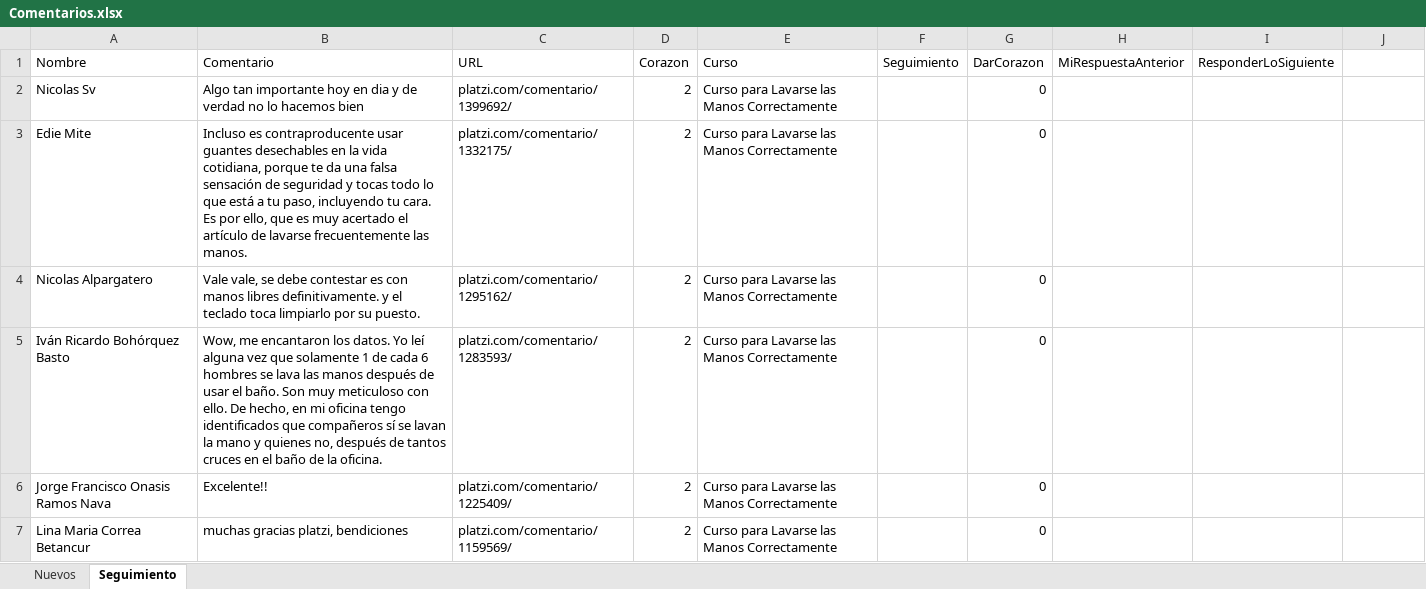
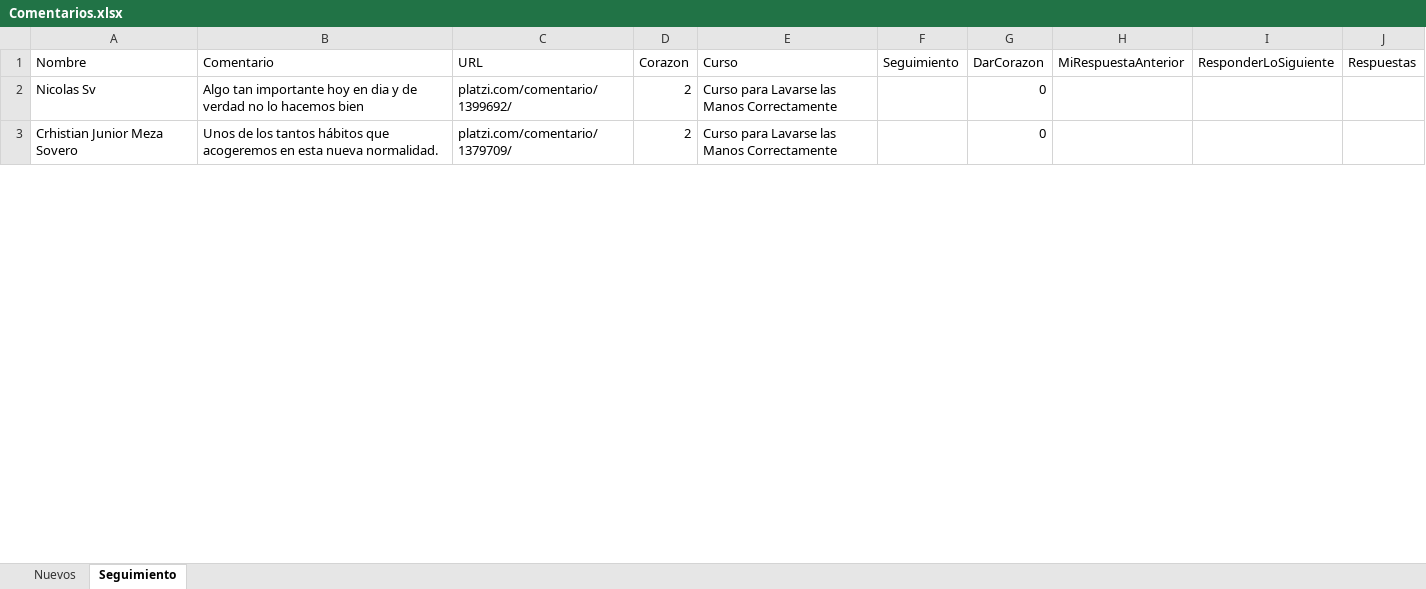
Before and after one commit to JFEspanolito/FindComments_PlatziCourse_UiPath, an Excel workbook: Archivos/Comentarios.xlsx, sheet Seguimiento, drawn as a sheet; only a part is shown; values as stored, in another font and other column widths than the file's, no cell formats; removed rows and columns are numbered as before the commit, all else as after; the diff covers the shown part only; the diff names each change by its address in the sheet, - before the commit and + after, or states it on an @@ line.

Commit message:
Se añade sistema para obtener las respuestas de cada comentario encontrado. Se optimiza el código creando más secuencias reusables. Se corrigen errores menores en formato de documento.

```diff
--- a/Archivos/Comentarios.xlsx (sheet Seguimiento)
+++ b/Archivos/Comentarios.xlsx (sheet Seguimiento)
-J1: (empty)
+J1: Respuestas
-row 3: Edie Mite | Incluso es contraproducente usar guantes desechables en la vida cotidiana, porque te da una falsa sensación de seguridad y tocas todo lo que está a tu paso, incluyendo tu cara. Es por ello, que es muy acertado el artículo de lavarse frecuentemente las manos. | platzi.com/comentario/1332175/ | 2 | Curso para Lavarse las Manos Correctamente |  | 0
-row 4: Nicolas Alpargatero | Vale vale, se debe contestar es con manos libres definitivamente. y el teclado toca limpiarlo por su puesto. | platzi.com/comentario/1295162/ | 2 | Curso para Lavarse las Manos Correctamente |  | 0
-A3 (Nombre): Iván Ricardo Bohórquez Basto
+A3 (Nombre): Crhistian Junior Meza Sovero
-B3 (Comentario): Wow, me encantaron los datos. Yo leí alguna vez que solamente 1 de cada 6 hombres se lava las manos después de usar el baño. Son muy meticuloso con ello. De hecho, en mi oficina tengo identificados que compañeros sí se lavan la mano y quienes no, después de tantos cruces en el baño de la oficina.
+B3 (Comentario): Unos de los tantos hábitos que acogeremos en esta nueva normalidad.
-C3 (URL): platzi.com/comentario/1283593/
+C3 (URL): platzi.com/comentario/1379709/
-row 6: Jorge Francisco Onasis Ramos Nava | Excelente!! | platzi.com/comentario/1225409/ | 2 | Curso para Lavarse las Manos Correctamente |  | 0
-row 7: Lina Maria Correa Betancur | muchas gracias platzi, bendiciones | platzi.com/comentario/1159569/ | 2 | Curso para Lavarse las Manos Correctamente |  | 0
```
Also changed, not shown: 18 removed rows and 6 edited cells elsewhere in this sheet, sheet Nuevos, cell formats, 16 other files.
